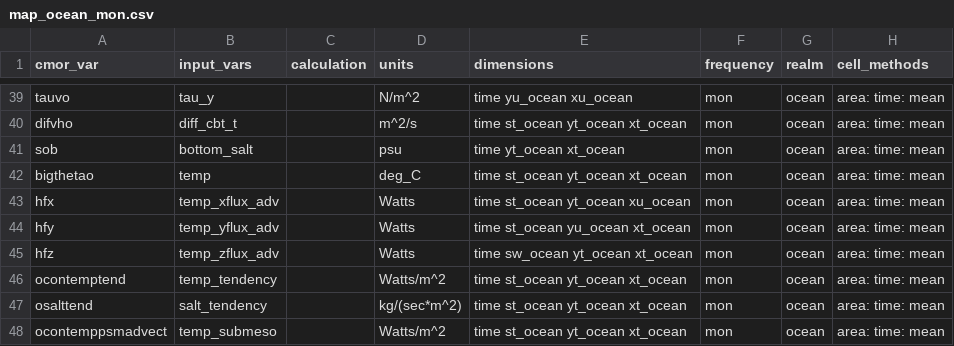
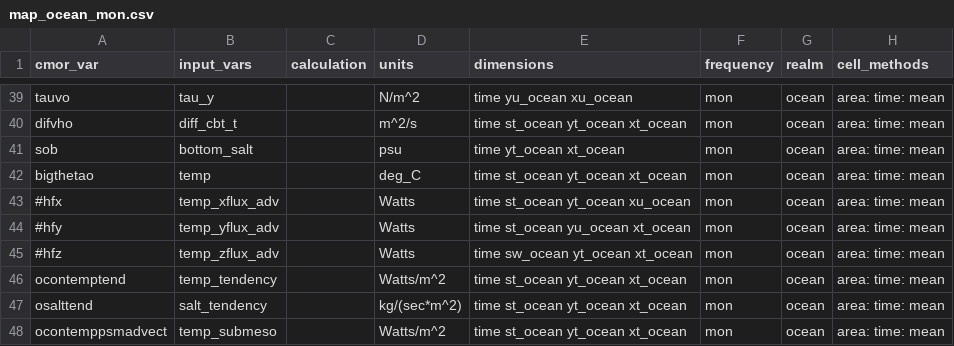
Before and after one commit to ACCESS-NRI/ACCESS-MOPPy, a CSV file: map_ocean_mon.csv, drawn as a sheet; only a part is shown, gaps mark what is left out; the diff names each change by its address in the sheet, - before the commit and + after, or states it on an @@ line.

Commit message:
commented hfy, hfz and hfx in ocean map as they are wrong

```diff
--- a/map_ocean_mon.csv
+++ b/map_ocean_mon.csv
-A43 (cmor_var): hfx
+A43 (cmor_var): #hfx
-A44 (cmor_var): hfy
+A44 (cmor_var): #hfy
-A45 (cmor_var): hfz
+A45 (cmor_var): #hfz
```
